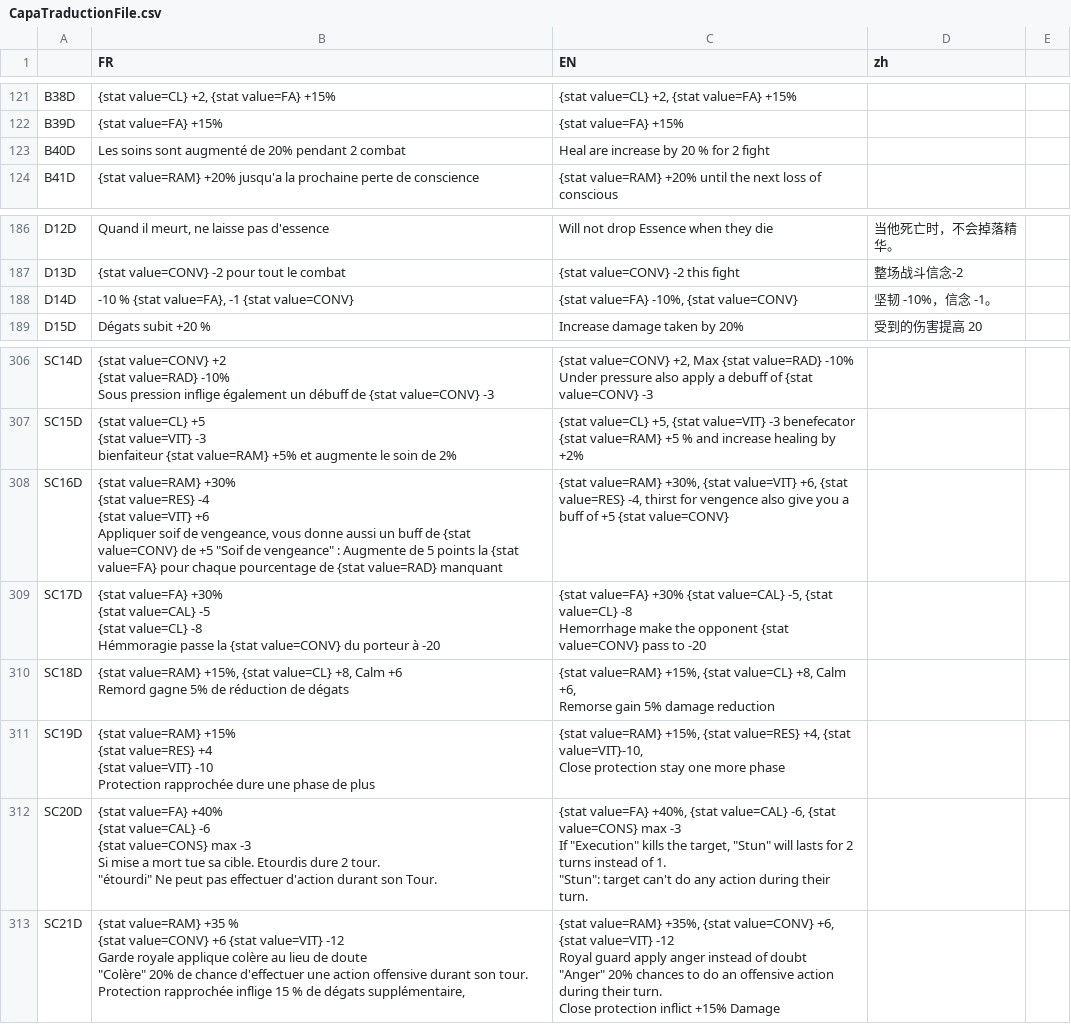
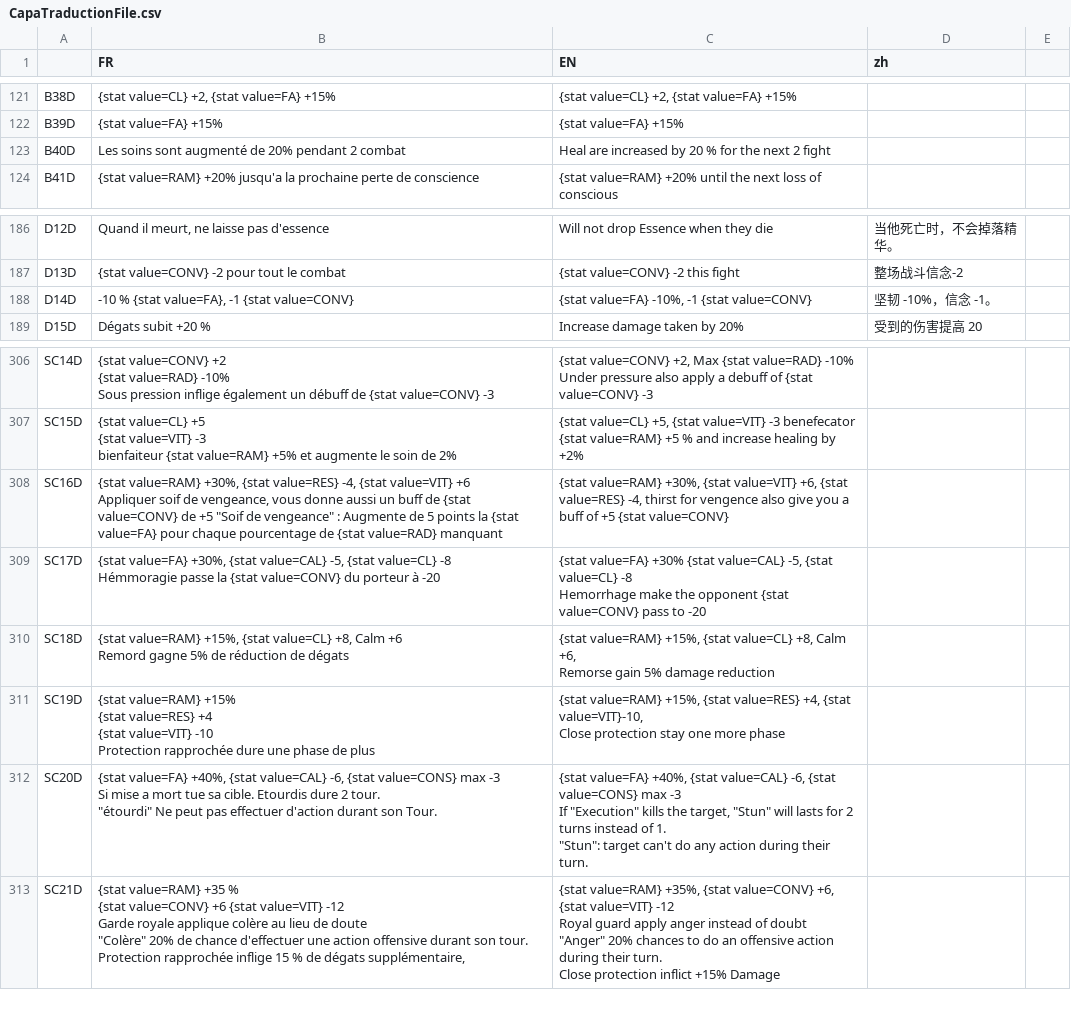
Before and after one commit to faresBelmadi/GF, a CSV file: Assets/StreamingAssets/Traduction/CapaTraductionFile.csv, drawn as a sheet; only a part is shown, gaps mark what is left out.

```diff
--- a/Assets/StreamingAssets/Traduction/CapaTraductionFile.csv
+++ b/Assets/StreamingAssets/Traduction/CapaTraductionFile.csv
@@ -135,3 +135,3 @@ B38D;{stat value=CL} +2, {stat value=FA} +15%;{stat value=CL} +2, {stat value=FA
 B39D;{stat value=FA} +15%;{stat value=FA} +15%;;;;
-B40D;Les soins sont augmenté de 20% pendant 2 combat;Heal are increase by 20 % for 2 fight;;;;
+B40D;Les soins sont augmenté de 20% pendant 2 combat;Heal are increased by 20 % for the next 2 fight;;;;
 B41D;{stat value=RAM} +20%  jusqu'a la prochaine perte de conscience;{stat value=RAM} +20%  until the next loss of conscious;;;;
@@ -200,3 +200,3 @@ D12D;Quand il meurt, ne laisse pas d'essence;Will not drop Essence when they die
 D13D;{stat value=CONV} -2 pour tout le combat;{stat value=CONV} -2 this fight;整场战斗信念-2;;;
-D14D;-10 % {stat value=FA}, -1 {stat value=CONV};{stat value=FA} -10%, {stat value=CONV};坚韧 -10%，信念 -1。;;;
+D14D;-10 % {stat value=FA}, -1 {stat value=CONV};{stat value=FA} -10%, -1 {stat value=CONV};坚韧 -10%，信念 -1。;;;
 D15D; Dégats subit +20 %;Increase damage taken by 20%;受到的伤害提高 20;;;
@@ -360,11 +360,7 @@ SC15D;"{stat value=CL} +5
 bienfaiteur {stat value=RAM} +5% et augmente le soin de 2%";{stat value=CL} +5, {stat value=VIT} -3 benefecator {stat value=RAM}  +5 % and increase healing by +2%;;;;
-SC16D;"{stat value=RAM} +30%
-{stat value=RES} -4
-{stat value=VIT} +6
-Appliquer soif de vengeance, vous donne aussi un buff de {stat value=CONV} de +5     ""Soif de vengeance"" : Augmente de 5 points la {stat value=FA} pour chaque pourcentage de {stat value=RAD} manquant";{stat value=RAM} +30%,  {stat value=VIT} +6, {stat value=RES} -4, thirst for vengence also give you a buff of +5 {stat value=CONV};;;;
-SC17D;"{stat value=FA} +30%
-{stat value=CAL} -5
-{stat value=CL} -8
-Hémmoragie passe la {stat value=CONV} du porteur à -20";"{stat value=FA} +30% {stat value=CAL} -5, {stat value=CL} -8
-Hemorrhage make the opponent {stat value=CONV} pass to -20";;;;
+SC16D;"{stat value=RAM} +30%, {stat value=RES} -4, {stat value=VIT} +6
+Appliquer soif de vengeance, vous donne aussi un buff de {stat value=CONV} de +5     ""Soif de vengeance"" : Augmente de 5 points la {stat value=FA} pour chaque pourcentage de {stat value=RAD} manquant";{stat value=RAM} +30%,  {stat value=VIT} +6, {stat value=RES} -4, thirst for vengence also give you a buff of +5 {stat value=CONV};;;;
+SC17D;"{stat value=FA} +30%, {stat value=CAL} -5, {stat value=CL} -8
+Hémmoragie passe la {stat value=CONV} du porteur à -20";"{stat value=FA} +30% {stat value=CAL} -5, {stat value=CL} -8
+Hemorrhage make the opponent {stat value=CONV} pass to -20";;;;
 SC18D;"{stat value=RAM} +15%, {stat value=CL} +8, Calm +6
@@ -377,9 +373,7 @@ Protection rapprochée dure une phase de plus";"{stat value=RAM} +15%, {stat val
 Close protection stay one more phase";;;;
-SC20D;"{stat value=FA} +40%
-{stat value=CAL} -6
-{stat value=CONS} max -3
-Si mise a mort tue sa cible. Etourdis dure 2 tour.
-""étourdi"" Ne peut pas effectuer d'action durant son Tour.";"{stat value=FA} +40%, {stat value=CAL} -6, {stat value=CONS} max  -3
-If ""Execution"" kills the target, ""Stun"" will lasts for 2 turns instead of 1.
-""Stun"": target can't do any action during their turn.";;;;
+SC20D;"{stat value=FA} +40%, {stat value=CAL} -6, {stat value=CONS} max -3
+Si mise a mort tue sa cible. Etourdis dure 2 tour.
+""étourdi"" Ne peut pas effectuer d'action durant son Tour.";"{stat value=FA} +40%, {stat value=CAL} -6, {stat value=CONS} max  -3
+If ""Execution"" kills the target, ""Stun"" will lasts for 2 turns instead of 1.
+""Stun"": target can't do any action during their turn.";;;;
 SC21D;"{stat value=RAM} +35 %
```
Also changed, not shown: Assets/StreamingAssets/Traduction/MiscTraductionFile.csv, 31 other files.
